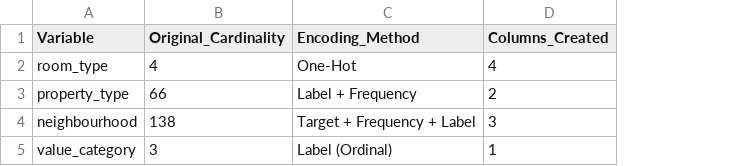
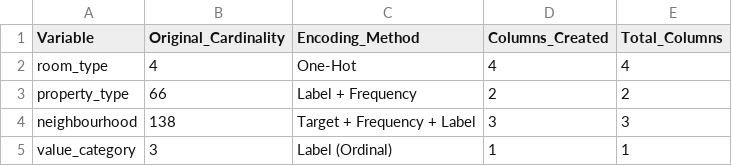
Before and after one commit to MuhammedFatihAsan/ML-Project, a CSV file: outputs/categorical_encoding_statistics.csv, drawn as a sheet; the diff names each change by its address in the sheet, - before the commit and + after, or states it on an @@ line.

```diff
--- a/outputs/categorical_encoding_statistics.csv
+++ b/outputs/categorical_encoding_statistics.csv
+column E (Total_Columns), rows 2-5: 4 | 2 | 3 | 1
```
Also changed, not shown: outputs/neighbourhood_encoding_map.csv, 55 other files.
